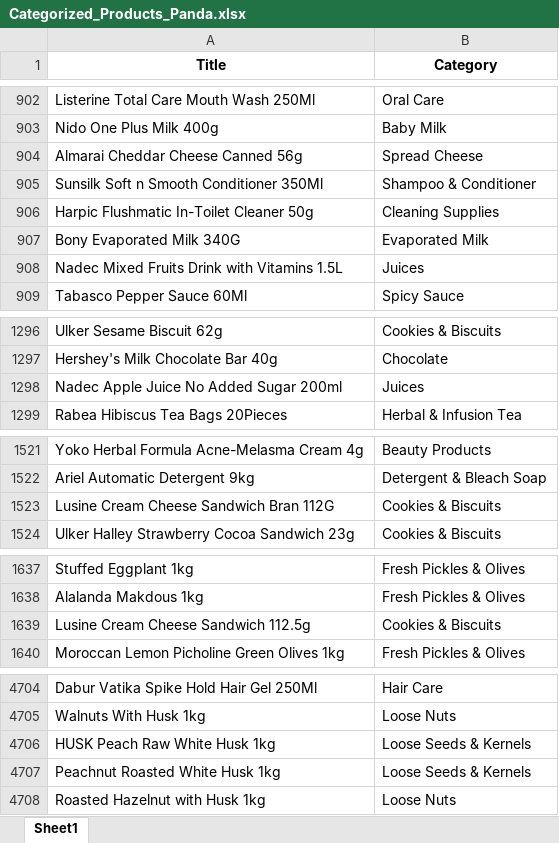
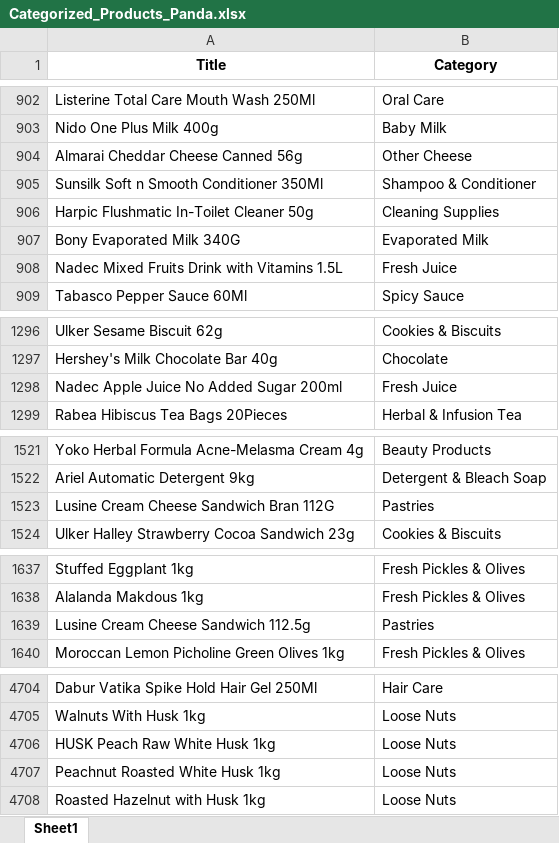
Before and after one commit to zaem506-creator/product-image-checker, an Excel workbook: Categorized_Products_Panda.xlsx, sheet Sheet1, drawn as a sheet; only a part is shown, gaps mark what is left out; values as stored, in another font and other column widths than the file's, no borders; the diff covers the shown part only; the diff names each change by its address in the sheet, - before the commit and + after, or states it on an @@ line.

```diff
--- a/Categorized_Products_Panda.xlsx (sheet Sheet1)
+++ b/Categorized_Products_Panda.xlsx (sheet Sheet1)
-B904 (Category): Spread Cheese
+B904 (Category): Other Cheese
-B908 (Category): Juices
+B908 (Category): Fresh Juice
-B1298 (Category): Juices
+B1298 (Category): Fresh Juice
-B1523 (Category): Cookies & Biscuits
+B1523 (Category): Pastries
-B1639 (Category): Cookies & Biscuits
+B1639 (Category): Pastries
-B4706:B4707 (Category): Loose Seeds & Kernels
+B4706:B4707 (Category): Loose Nuts
```
Also changed, not shown: 11 edited cells elsewhere in this sheet.
